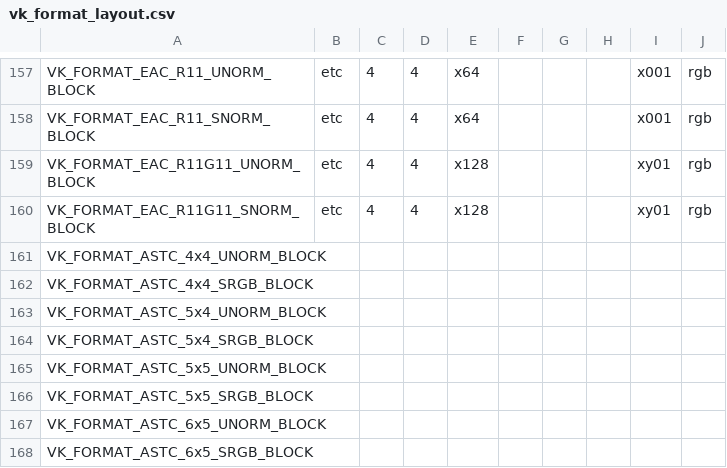
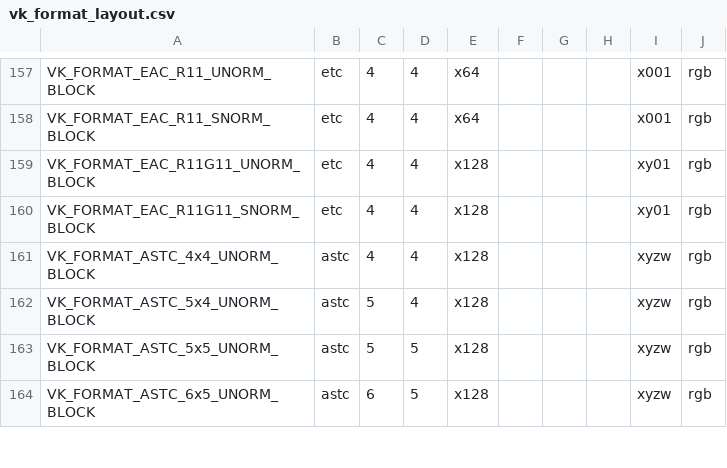
Before and after one commit to openharmony/third_party_mesa3d, a CSV file: src/freedreno/vulkan/vk_format_layout.csv, drawn as a sheet; only a part is shown, gaps mark what is left out; the diff covers the shown part only.

Commit message:
turnip: add astc format layout
Signed-off-by: Jonathan Marek <jonathan@marek.ca>
Reviewed-by: Kristian H. Kristensen <hoegsberg@google.com>

```diff
--- a/src/freedreno/vulkan/vk_format_layout.csv
+++ b/src/freedreno/vulkan/vk_format_layout.csv
@@ -160,9 +160,5 @@ VK_FORMAT_EAC_R11G11_UNORM_BLOCK     , etc,   4, 4, x128,     ,     ,     , xy01
 VK_FORMAT_EAC_R11G11_SNORM_BLOCK     , etc,   4, 4, x128,     ,     ,     , xy01, rgb
-VK_FORMAT_ASTC_4x4_UNORM_BLOCK,
-VK_FORMAT_ASTC_4x4_SRGB_BLOCK,
-VK_FORMAT_ASTC_5x4_UNORM_BLOCK,
-VK_FORMAT_ASTC_5x4_SRGB_BLOCK,
-VK_FORMAT_ASTC_5x5_UNORM_BLOCK,
-VK_FORMAT_ASTC_5x5_SRGB_BLOCK,
-VK_FORMAT_ASTC_6x5_UNORM_BLOCK,
-VK_FORMAT_ASTC_6x5_SRGB_BLOCK,
+VK_FORMAT_ASTC_4x4_UNORM_BLOCK       , astc,  4, 4, x128,     ,     ,     , xyzw, rgb
+VK_FORMAT_ASTC_5x4_UNORM_BLOCK       , astc,  5, 4, x128,     ,     ,     , xyzw, rgb
+VK_FORMAT_ASTC_5x5_UNORM_BLOCK       , astc,  5, 5, x128,     ,     ,     , xyzw, rgb
+VK_FORMAT_ASTC_6x5_UNORM_BLOCK       , astc,  6, 5, x128,     ,     ,     , xyzw, rgb
```
Also changed, not shown: 13 added rows, 9 removed rows and 66 edited cells elsewhere in this file.
